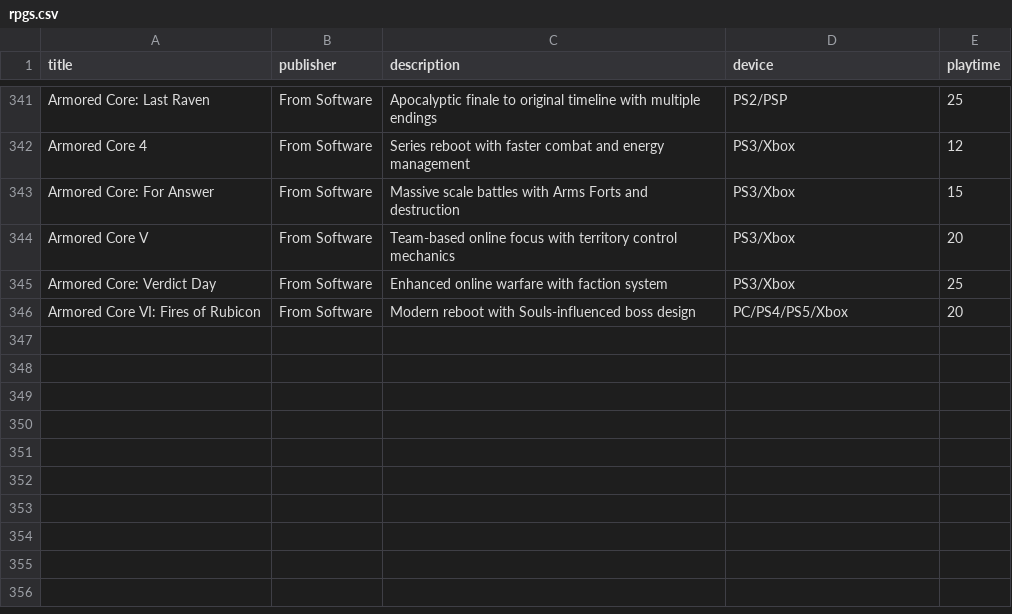
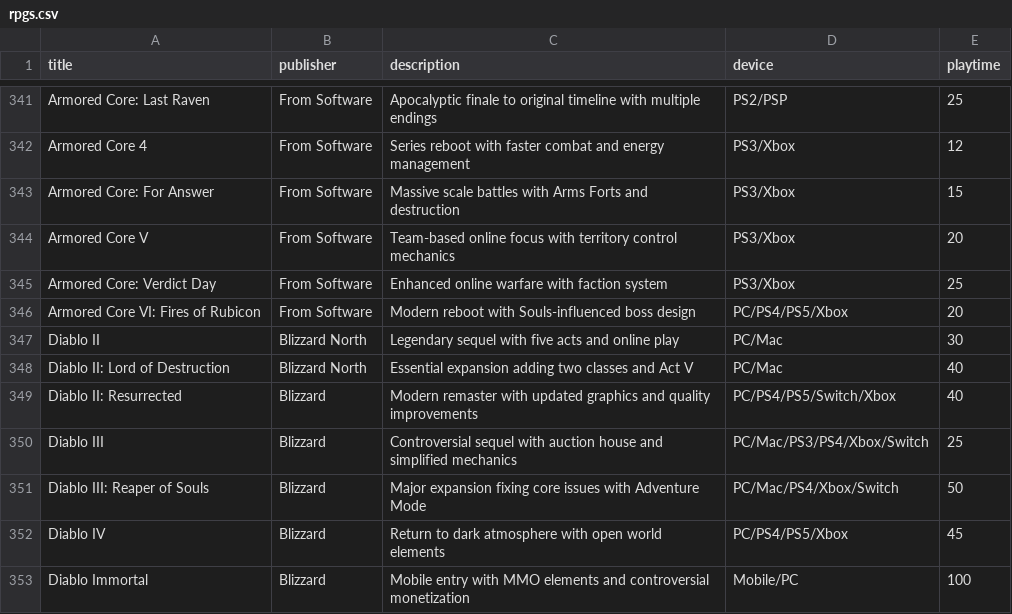
Before and after one commit to bittricky/rpgs, a CSV file: rpgs.csv, drawn as a sheet; only a part is shown, gaps mark what is left out.

Commit message:
feat(csv): Diablo

```diff
--- a/rpgs.csv
+++ b/rpgs.csv
@@ -346 +346,8 @@ Armored Core: Verdict Day,From Software,Enhanced online warfare with faction sys
 Armored Core VI: Fires of Rubicon,From Software,Modern reboot with Souls-influenced boss design,PC/PS4/PS5/Xbox,20
+Diablo II,Blizzard North,Legendary sequel with five acts and online play,PC/Mac,30
+Diablo II: Lord of Destruction,Blizzard North,Essential expansion adding two classes and Act V,PC/Mac,40
+Diablo II: Resurrected,Blizzard,Modern remaster with updated graphics and quality improvements,PC/PS4/PS5/Switch/Xbox,40
+Diablo III,Blizzard,Controversial sequel with auction house and simplified mechanics,PC/Mac/PS3/PS4/Xbox/Switch,25
+Diablo III: Reaper of Souls,Blizzard,Major expansion fixing core issues with Adventure Mode,PC/Mac/PS4/Xbox/Switch,50
+Diablo IV,Blizzard,Return to dark atmosphere with open world elements,PC/PS4/PS5/Xbox,45
+Diablo Immortal,Blizzard,Mobile entry with MMO elements and controversial monetization,Mobile/PC,100
```
